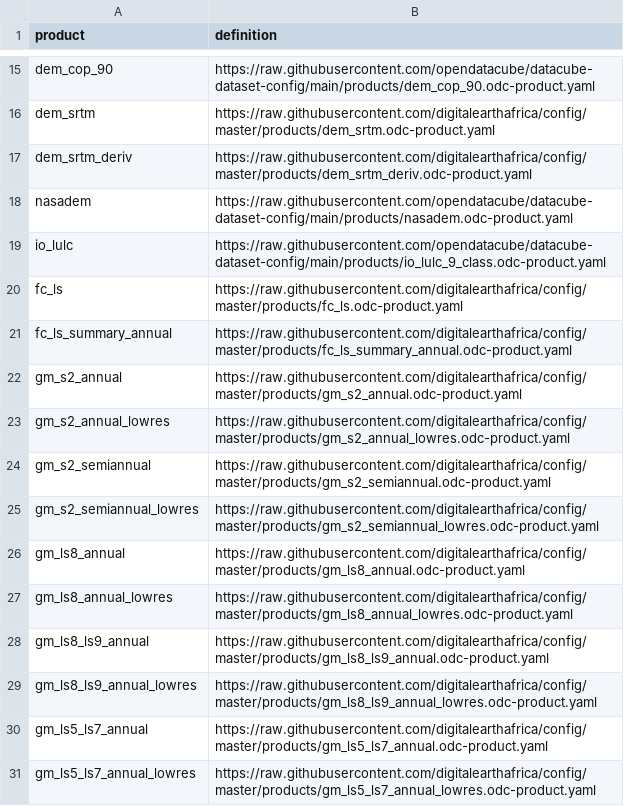
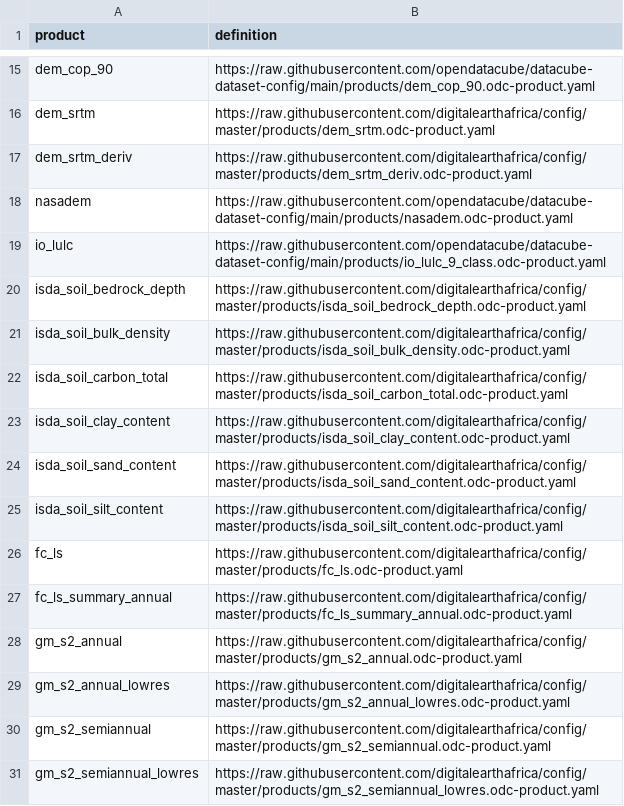
Before and after one commit to digitalearthafrica/config, a CSV file: prod/products_prod.csv, drawn as a sheet; only a part is shown, gaps mark what is left out; the shorter side is filled out with more unchanged rows.

Commit message:
Add ISDA soil products to prod

```diff
--- a/prod/products_prod.csv
+++ b/prod/products_prod.csv
@@ -19,2 +19,8 @@ nasadem,https://raw.githubusercontent.com/opendatacube/datacube-dataset-config/m
 io_lulc,https://raw.githubusercontent.com/opendatacube/datacube-dataset-config/main/products/io_lulc_9_class.odc-product.yaml
+isda_soil_bedrock_depth,https://raw.githubusercontent.com/digitalearthafrica/config/master/products/isda_soil_bedrock_depth.odc-product.yaml
+isda_soil_bulk_density,https://raw.githubusercontent.com/digitalearthafrica/config/master/products/isda_soil_bulk_density.odc-product.yaml
+isda_soil_carbon_total,https://raw.githubusercontent.com/digitalearthafrica/config/master/products/isda_soil_carbon_total.odc-product.yaml
+isda_soil_clay_content,https://raw.githubusercontent.com/digitalearthafrica/config/master/products/isda_soil_clay_content.odc-product.yaml
+isda_soil_sand_content,https://raw.githubusercontent.com/digitalearthafrica/config/master/products/isda_soil_sand_content.odc-product.yaml
+isda_soil_silt_content,https://raw.githubusercontent.com/digitalearthafrica/config/master/products/isda_soil_silt_content.odc-product.yaml
 fc_ls,https://raw.githubusercontent.com/digitalearthafrica/config/master/products/fc_ls.odc-product.yaml
```
